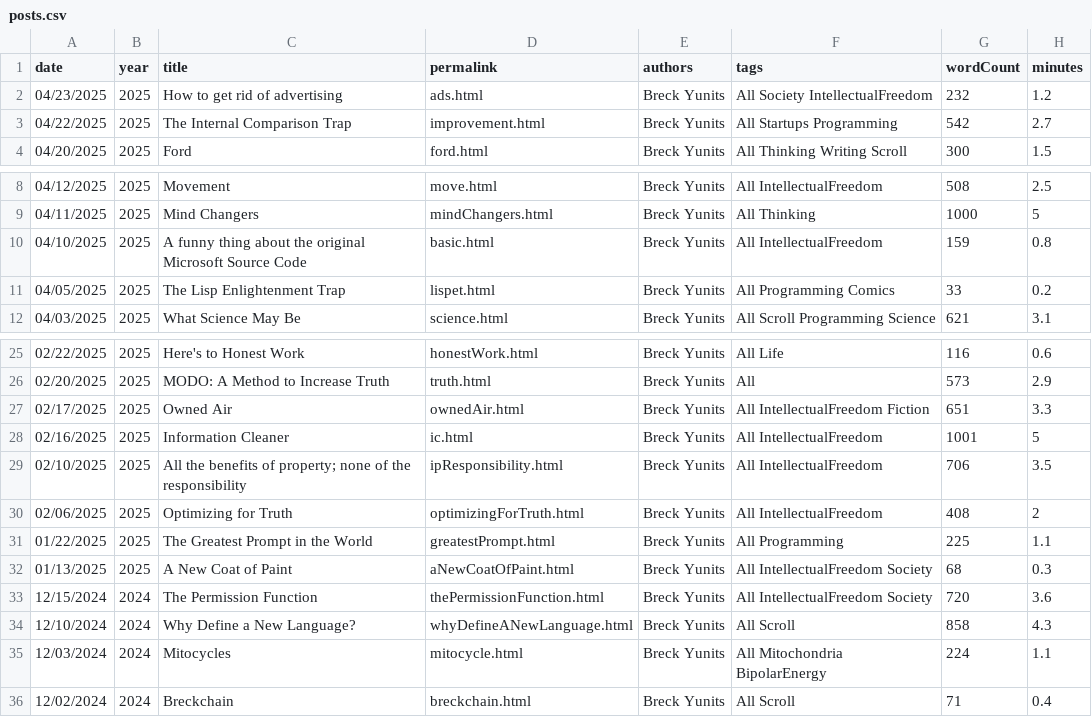
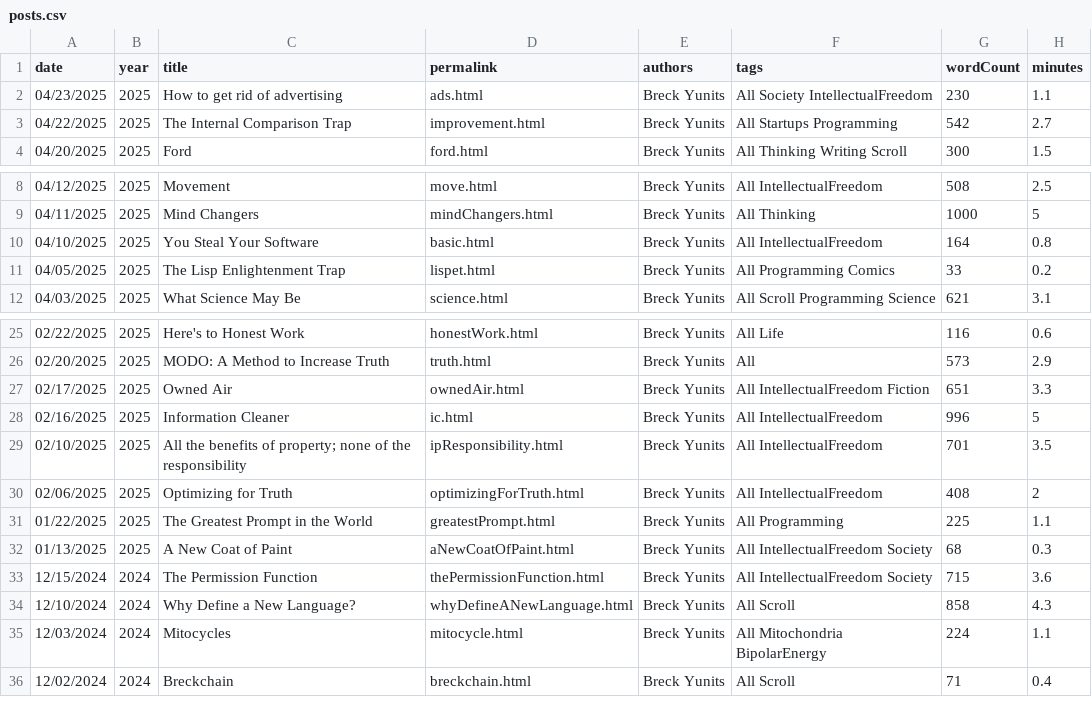
Before and after one commit to breck7/breckyunits.com, a CSV file: posts.csv, drawn as a sheet; only a part is shown, gaps mark what is left out.

```diff
--- a/posts.csv
+++ b/posts.csv
@@ -1,3 +1,3 @@
 date,year,title,permalink,authors,tags,wordCount,minutes
-04/23/2025,2025,How to get rid of advertising,ads.html,Breck Yunits,All Society IntellectualFreedom,232,1.2
+04/23/2025,2025,How to get rid of advertising,ads.html,Breck Yunits,All Society IntellectualFreedom,230,1.1
 04/22/2025,2025,The Internal Comparison Trap,improvement.html,Breck Yunits,All Startups Programming,542,2.7
@@ -9,3 +9,3 @@ date,year,title,permalink,authors,tags,wordCount,minutes
 04/11/2025,2025,Mind Changers,mindChangers.html,Breck Yunits,All Thinking,1000,5
-04/10/2025,2025,A funny thing about the original Microsoft Source Code,basic.html,Breck Yunits,All IntellectualFreedom,159,0.8
+04/10/2025,2025,You Steal Your Software,basic.html,Breck Yunits,All IntellectualFreedom,164,0.8
 04/05/2025,2025,The Lisp Enlightenment Trap,lispet.html,Breck Yunits,All Programming Comics,33,0.2
@@ -27,4 +27,4 @@ date,year,title,permalink,authors,tags,wordCount,minutes
 02/17/2025,2025,Owned Air,ownedAir.html,Breck Yunits,All IntellectualFreedom Fiction,651,3.3
-02/16/2025,2025,Information Cleaner,ic.html,Breck Yunits,All IntellectualFreedom,1001,5
-02/10/2025,2025,All the benefits of property; none of the responsibility,ipResponsibility.html,Breck Yunits,All IntellectualFreedom,706,3.5
+02/16/2025,2025,Information Cleaner,ic.html,Breck Yunits,All IntellectualFreedom,996,5
+02/10/2025,2025,All the benefits of property; none of the responsibility,ipResponsibility.html,Breck Yunits,All IntellectualFreedom,701,3.5
 02/06/2025,2025,Optimizing for Truth,optimizingForTruth.html,Breck Yunits,All IntellectualFreedom,408,2
@@ -32,3 +32,3 @@ date,year,title,permalink,authors,tags,wordCount,minutes
 01/13/2025,2025,A New Coat of Paint,aNewCoatOfPaint.html,Breck Yunits,All IntellectualFreedom Society,68,0.3
-12/15/2024,2024,The Permission Function,thePermissionFunction.html,Breck Yunits,All IntellectualFreedom Society,720,3.6
+12/15/2024,2024,The Permission Function,thePermissionFunction.html,Breck Yunits,All IntellectualFreedom Society,715,3.6
 12/10/2024,2024,Why Define a New Language?,whyDefineANewLanguage.html,Breck Yunits,All Scroll,858,4.3
```
Also changed, not shown: parserUsage.csv, posts.tsv, 30 other files.
